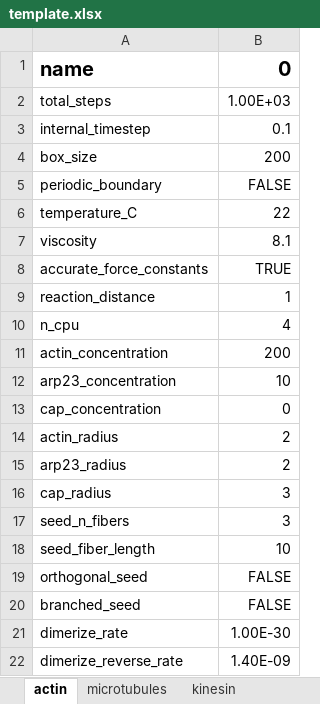
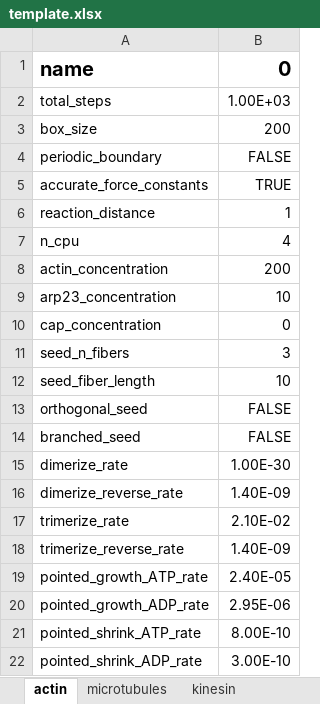
Before and after one commit to simularium/readdy-models, an Excel workbook: examples/actin/template.xlsx, sheet actin, drawn as a sheet; only a part is shown; the shorter side is filled out with more unchanged rows; values as stored, in another font and other column widths than the file's, no borders; the diff names each change by its address in the sheet, - before the commit and + after, or states it on an @@ line.

Commit message:
remove constant "parameters" from parameter sheet

```diff
--- a/examples/actin/template.xlsx (sheet actin)
+++ b/examples/actin/template.xlsx (sheet actin)
-row 3: internal_timestep | 0.1
-row 6: temperature_C | 22
-row 7: viscosity | 8.1
-row 14: actin_radius | 2
-row 15: arp23_radius | 2
-row 16: cap_radius | 3
```
Also changed, not shown: 1 other file.
